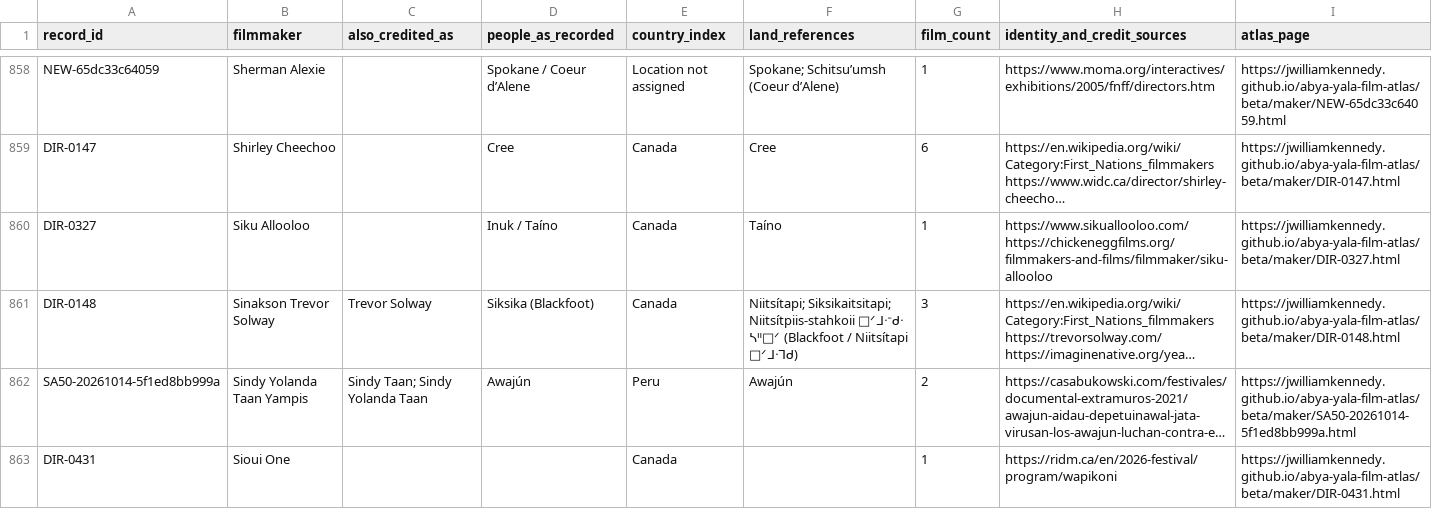
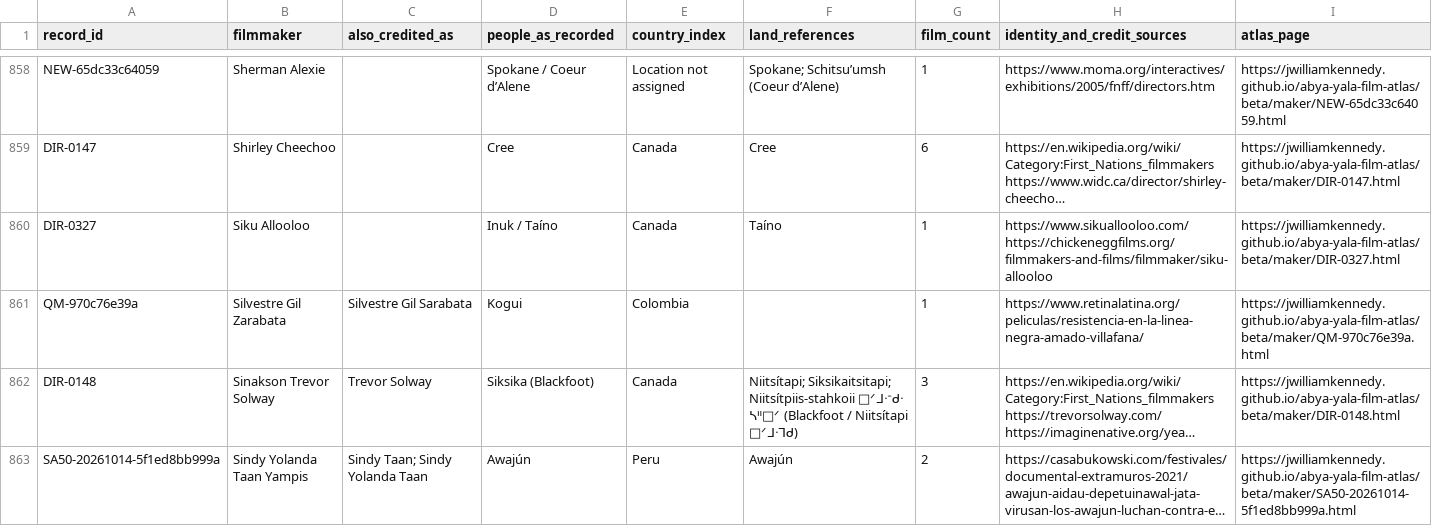
Before and after one commit to jwilliamkennedy/abya-yala-film-atlas, a CSV file: beta/data/atlas-filmmakers.csv, drawn as a sheet; only a part is shown, gaps mark what is left out; the shorter side is filled out with more unchanged rows; long unchanged cells end in …; the diff names each change by its address in the sheet, - before the commit and + after, or states it on an @@ line.

```diff
--- a/beta/data/atlas-filmmakers.csv
+++ b/beta/data/atlas-filmmakers.csv
+row 861: QM-970c76e39a | Silvestre Gil Zarabata | Silvestre Gil Sarabata | Kogui | Colombia |  | 1 | https://www.retinalatina.org/peliculas/resistencia-en-la-linea-negra-amado-villafana/ | https://jwilliamkennedy.github.io/abya-yala-film-atlas/beta/maker/QM-970c76e39a.html
```
Also changed, not shown: beta/data/atlas-films.csv, beta/data/film-facets.csv, 13 other files.
